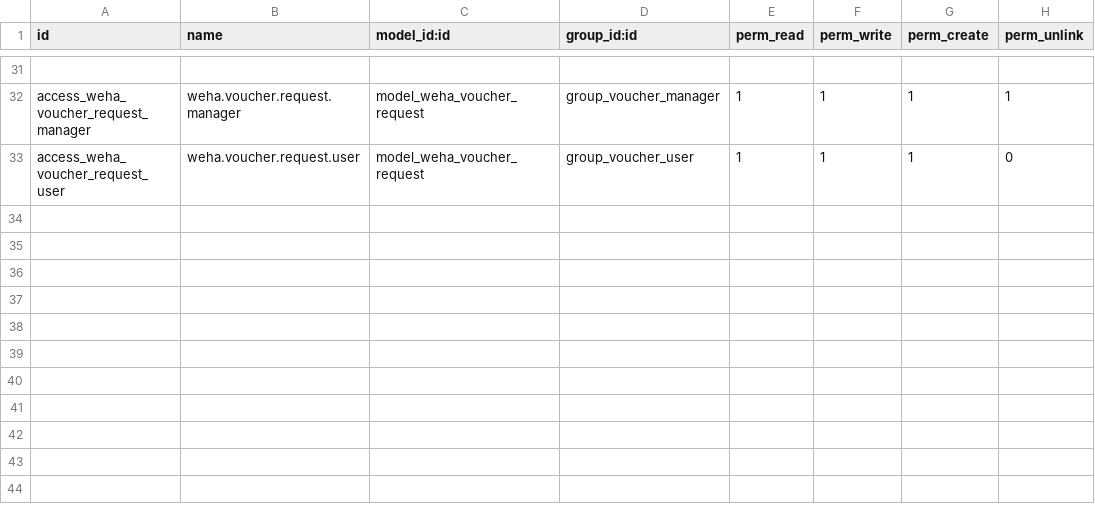
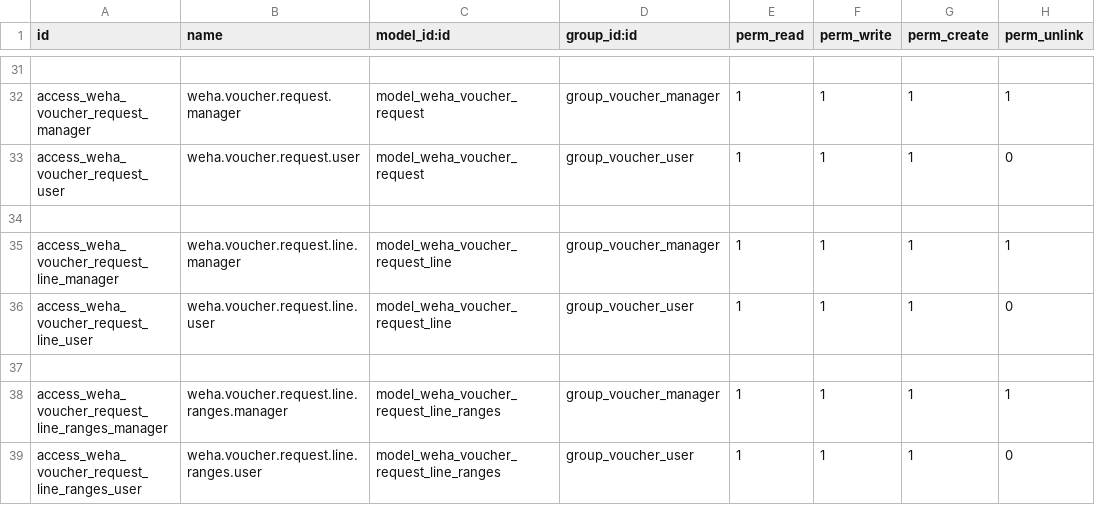
Before and after one commit to wahhid/weha_voucher_mgmt, a CSV file: weha_voucher_mgmt/security/ir.model.access.csv, drawn as a sheet; only a part is shown, gaps mark what is left out; the diff names each change by its address in the sheet, - before the commit and + after, or states it on an @@ line.

Commit message:
request line

```diff
--- a/weha_voucher_mgmt/security/ir.model.access.csv
+++ b/weha_voucher_mgmt/security/ir.model.access.csv
+row 34: (empty)
+row 35: access_weha_voucher_request_line_manager | weha.voucher.request.line.manager | model_weha_voucher_request_line | group_voucher_manager | 1 | 1 | 1 | 1
+row 36: access_weha_voucher_request_line_user | weha.voucher.request.line.user | model_weha_voucher_request_line | group_voucher_user | 1 | 1 | 1 | 0
+row 37: (empty)
+row 38: access_weha_voucher_request_line_ranges_manager | weha.voucher.request.line.ranges.manager | model_weha_voucher_request_line_ranges | group_voucher_manager | 1 | 1 | 1 | 1
+row 39: access_weha_voucher_request_line_ranges_user | weha.voucher.request.line.ranges.user | model_weha_voucher_request_line_ranges | group_voucher_user | 1 | 1 | 1 | 0
```
Also changed, not shown: 9 other files.
